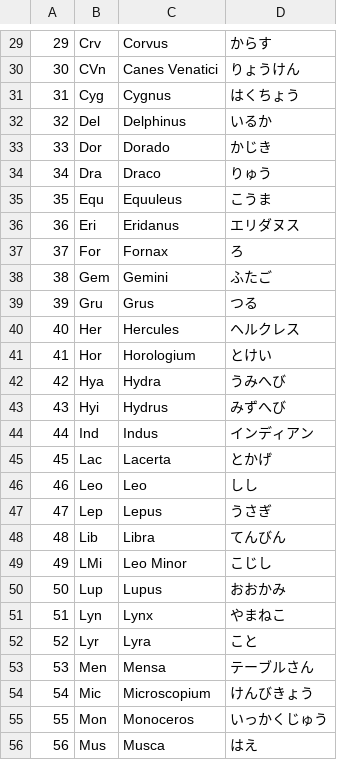
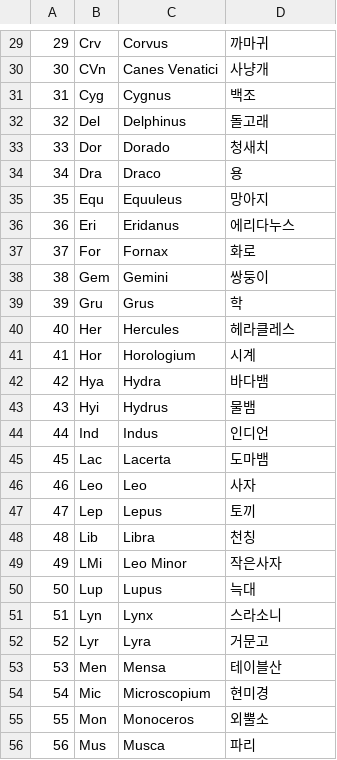
Before and after one commit to Ryuyraji/Unity-Solar-System, a CSV file: Solar-System/Assets/Data/constellation_name_utf8.csv, drawn as a sheet; only a part is shown, gaps mark what is left out; the diff covers the shown part only.

```diff
--- a/Solar-System/Assets/Data/constellation_name_utf8.csv
+++ b/Solar-System/Assets/Data/constellation_name_utf8.csv
@@ -29,28 +29,28 @@
-29,Crv,Corvus,からす
-30,CVn,Canes Venatici,りょうけん
-31,Cyg,Cygnus,はくちょう
-32,Del,Delphinus,いるか
-33,Dor,Dorado,かじき
-34,Dra,Draco,りゅう
-35,Equ,Equuleus,こうま
-36,Eri,Eridanus,エリダヌス
-37,For,Fornax,ろ
-38,Gem,Gemini,ふたご
-39,Gru,Grus,つる
-40,Her,Hercules,ヘルクレス
-41,Hor,Horologium,とけい
-42,Hya,Hydra,うみへび
-43,Hyi,Hydrus,みずへび
-44,Ind,Indus,インディアン
-45,Lac,Lacerta,とかげ
-46,Leo,Leo,しし
-47,Lep,Lepus,うさぎ
-48,Lib,Libra,てんびん
-49,LMi,Leo Minor,こじし
-50,Lup,Lupus,おおかみ
-51,Lyn,Lynx,やまねこ
-52,Lyr,Lyra,こと
-53,Men,Mensa,テーブルさん
-54,Mic,Microscopium,けんびきょう
-55,Mon,Monoceros,いっかくじゅう
-56,Mus,Musca,はえ
+29,Crv,Corvus,까마귀
+30,CVn,Canes Venatici,사냥개
+31,Cyg,Cygnus,백조
+32,Del,Delphinus,돌고래
+33,Dor,Dorado,청새치
+34,Dra,Draco,용
+35,Equ,Equuleus,망아지
+36,Eri,Eridanus,에리다누스
+37,For,Fornax,화로
+38,Gem,Gemini,쌍둥이
+39,Gru,Grus,학
+40,Her,Hercules,헤라클레스
+41,Hor,Horologium,시계
+42,Hya,Hydra,바다뱀
+43,Hyi,Hydrus,물뱀
+44,Ind,Indus,인디언
+45,Lac,Lacerta,도마뱀
+46,Leo,Leo,사자
+47,Lep,Lepus,토끼
+48,Lib,Libra,천칭
+49,LMi,Leo Minor,작은사자
+50,Lup,Lupus,늑대
+51,Lyn,Lynx,스라소니
+52,Lyr,Lyra,거문고
+53,Men,Mensa,테이블산
+54,Mic,Microscopium,현미경
+55,Mon,Monoceros,외뿔소
+56,Mus,Musca,파리
```
Also changed, not shown: 61 edited cells elsewhere in this file.
